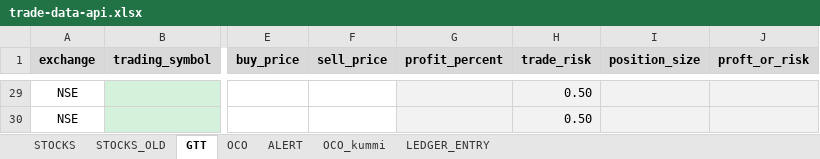
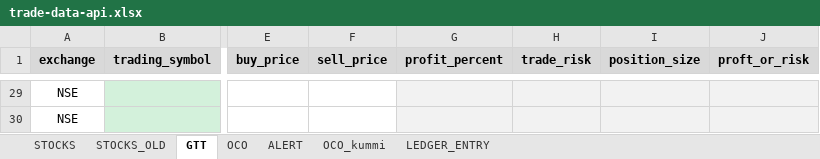
Before and after one commit to a5g/zerodha-trade, an Excel workbook: data/trade-data-api.xlsx, sheet GTT, drawn as a sheet; only a part is shown, gaps mark what is left out; values as stored, in another font and other column widths than the file's, no borders; conditional formats not drawn; the diff covers the shown part only; the diff names each change by its address in the sheet, - before the commit and + after, or states it on an @@ line.

```diff
--- a/data/trade-data-api.xlsx (sheet GTT)
+++ b/data/trade-data-api.xlsx (sheet GTT)
-H29:H30 (trade_risk): 0.50
+H29:H30 (trade_risk): (empty)
```
Also changed, not shown: 2 added rows, 2 removed rows and 25 edited cells elsewhere in this sheet, 8 other files.
